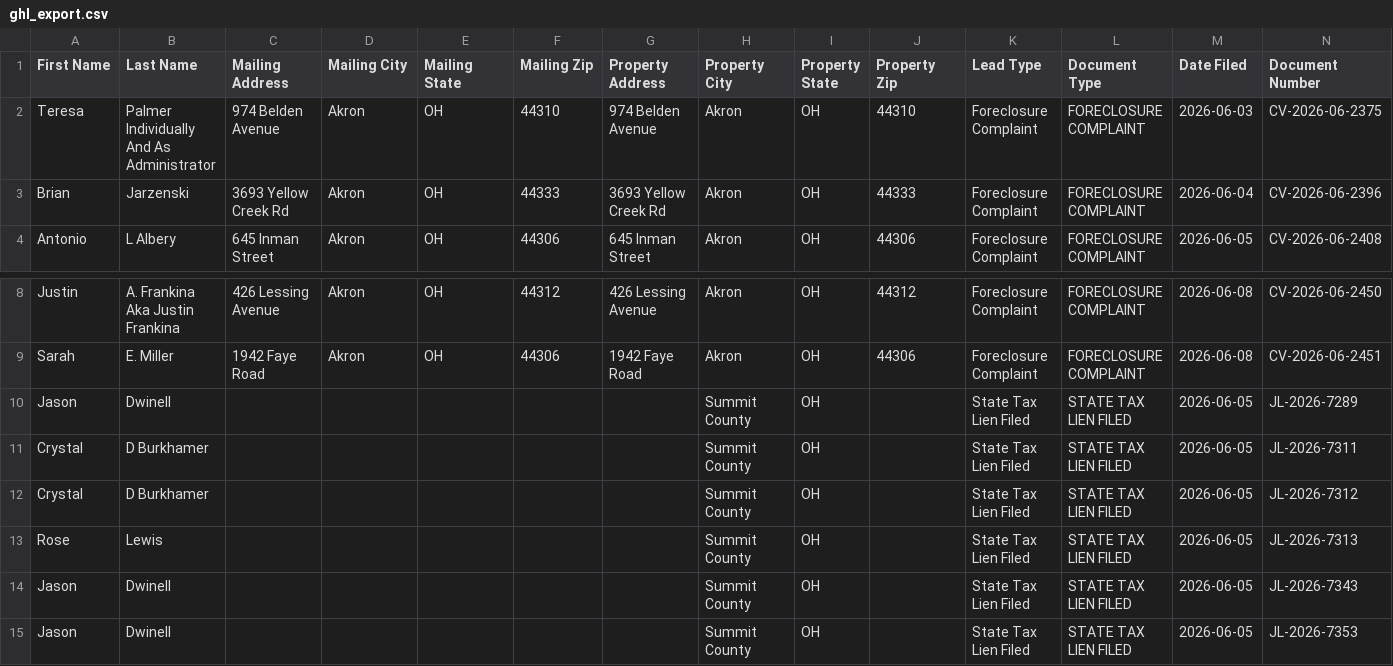
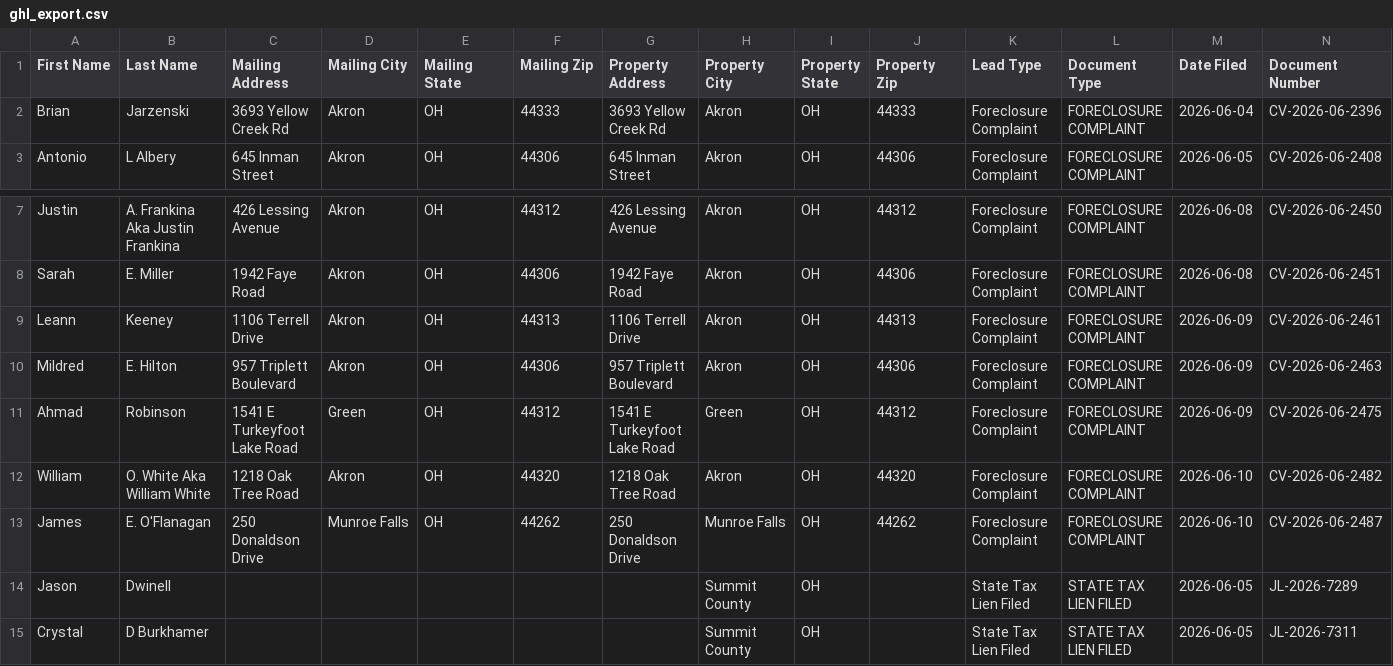
Before and after one commit to paulw3535/summit-leads, a CSV file: data/ghl_export.csv, drawn as a sheet; only a part is shown, gaps mark what is left out; the shorter side is filled out with more unchanged rows; removed rows and columns are numbered as before the commit, all else as after; rows hold the shown columns only; the diff names each change by its address in the sheet, - before the commit and + after, or states it on an @@ line.

```diff
--- a/data/ghl_export.csv
+++ b/data/ghl_export.csv
-row 2: Teresa | Palmer Individually And As Administrator | 974 Belden Avenue | Akron | OH | 44310 | 974 Belden Avenue | Akron | OH | 44310 | Foreclosure Complaint | FORECLOSURE COMPLAINT | 2026-06-03 | CV-2026-06-2375
+row 9: Leann | Keeney | 1106 Terrell Drive | Akron | OH | 44313 | 1106 Terrell Drive | Akron | OH | 44313 | Foreclosure Complaint | FORECLOSURE COMPLAINT | 2026-06-09 | CV-2026-06-2461
+row 10: Mildred | E. Hilton | 957 Triplett Boulevard | Akron | OH | 44306 | 957 Triplett Boulevard | Akron | OH | 44306 | Foreclosure Complaint | FORECLOSURE COMPLAINT | 2026-06-09 | CV-2026-06-2463
+row 11: Ahmad | Robinson | 1541 E Turkeyfoot Lake Road | Green | OH | 44312 | 1541 E Turkeyfoot Lake Road | Green | OH | 44312 | Foreclosure Complaint | FORECLOSURE COMPLAINT | 2026-06-09 | CV-2026-06-2475
+row 12: William | O. White Aka William White | 1218 Oak Tree Road | Akron | OH | 44320 | 1218 Oak Tree Road | Akron | OH | 44320 | Foreclosure Complaint | FORECLOSURE COMPLAINT | 2026-06-10 | CV-2026-06-2482
+row 13: James | E. O'Flanagan | 250 Donaldson Drive | Munroe Falls | OH | 44262 | 250 Donaldson Drive | Munroe Falls | OH | 44262 | Foreclosure Complaint | FORECLOSURE COMPLAINT | 2026-06-10 | CV-2026-06-2487
```
Also changed, not shown: 2 other files.
